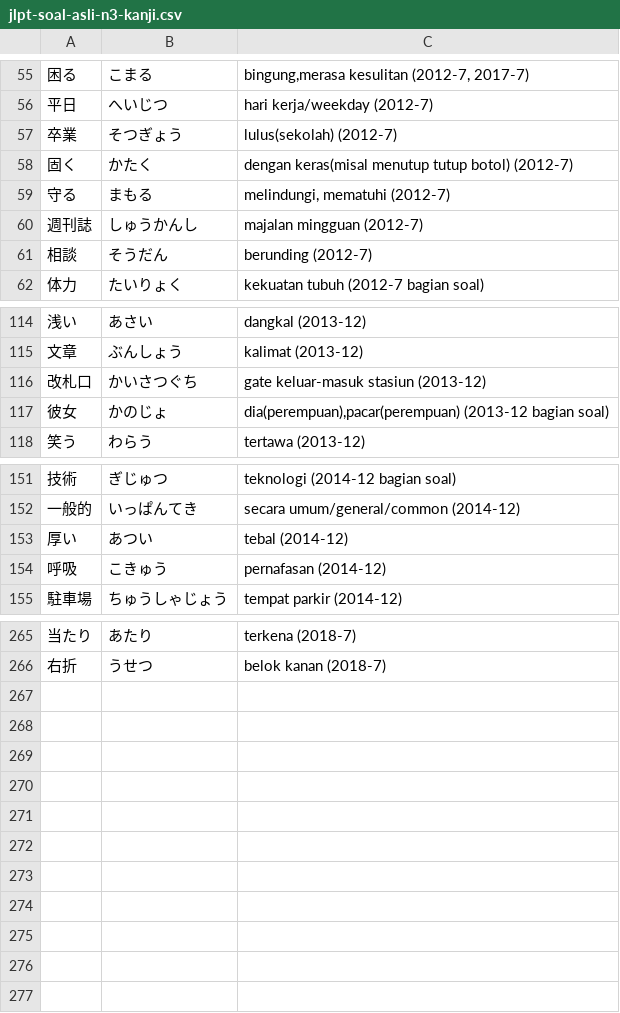
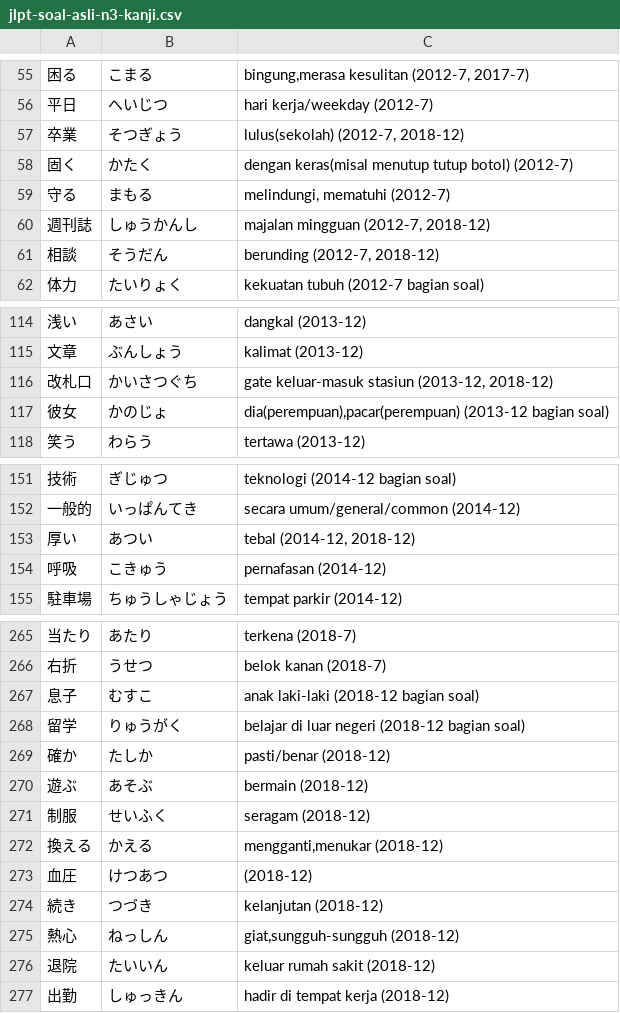
Before and after one commit to moemoe89/simple-quizify, a CSV file: jlpt-soal-asli-n3-kanji.csv, drawn as a sheet; only a part is shown, gaps mark what is left out; the diff names each change by its address in the sheet, - before the commit and + after, or states it on an @@ line.

Commit message:
feat: add soal asli kanji n3 2018-12

```diff
--- a/jlpt-soal-asli-n3-kanji.csv
+++ b/jlpt-soal-asli-n3-kanji.csv
-C57: lulus(sekolah) (2012-7)
+C57: lulus(sekolah) (2012-7, 2018-12)
-C60: majalan mingguan (2012-7)
+C60: majalan mingguan (2012-7, 2018-12)
-C61: berunding (2012-7)
+C61: berunding (2012-7, 2018-12)
-C116: gate keluar-masuk stasiun (2013-12)
+C116: gate keluar-masuk stasiun (2013-12, 2018-12)
-C153: tebal (2014-12)
+C153: tebal (2014-12, 2018-12)
+row 267: 息子 | むすこ | anak laki-laki (2018-12 bagian soal)
+row 268: 留学 | りゅうがく | belajar di luar negeri (2018-12 bagian soal)
+row 269: 確か | たしか | pasti/benar (2018-12)
+row 270: 遊ぶ | あそぶ | bermain (2018-12)
+row 271: 制服 | せいふく | seragam (2018-12)
+row 272: 換える | かえる | mengganti,menukar (2018-12)
+row 273: 血圧 | けつあつ | (2018-12)
+row 274: 続き | つづき | kelanjutan (2018-12)
+row 275: 熱心 | ねっしん | giat,sungguh-sungguh (2018-12)
+row 276: 退院 | たいいん | keluar rumah sakit (2018-12)
+row 277: 出勤 | しゅっきん | hadir di tempat kerja (2018-12)
```
